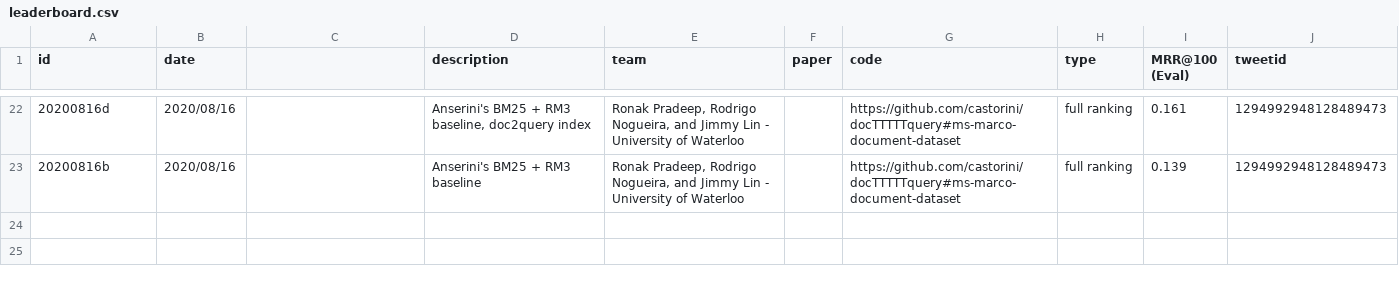
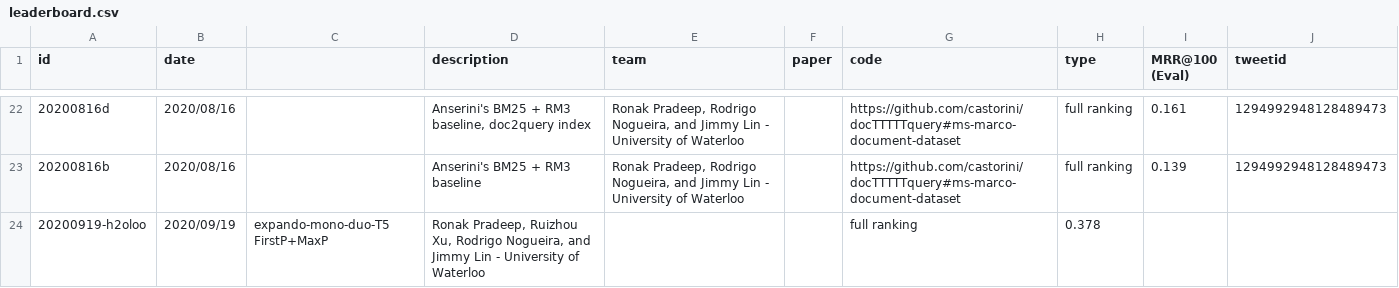
Before and after one commit to lintool/MSMARCO-Document-Ranking-Archive, a CSV file: leaderboard/leaderboard.csv, drawn as a sheet; only a part is shown, gaps mark what is left out.

Commit message:
Update leaderboard.csv

```diff
--- a/leaderboard/leaderboard.csv
+++ b/leaderboard/leaderboard.csv
@@ -23 +23,2 @@ id,date,,description,team,paper,code,type,MRR@100 (Eval),tweetid
 20200816b,2020/08/16,,"Anserini's BM25 + RM3 baseline","Ronak Pradeep, Rodrigo Nogueira, and Jimmy Lin - University of Waterloo",,https://github.com/castorini/docTTTTTquery#ms-marco-document-dataset,full ranking,0.139,1294992948128489473
+20200919-h2oloo,2020/09/19,"expando-mono-duo-T5 FirstP+MaxP","Ronak Pradeep, Ruizhou Xu, Rodrigo Nogueira, and Jimmy Lin - University of Waterloo",,,full ranking,0.378,
```
